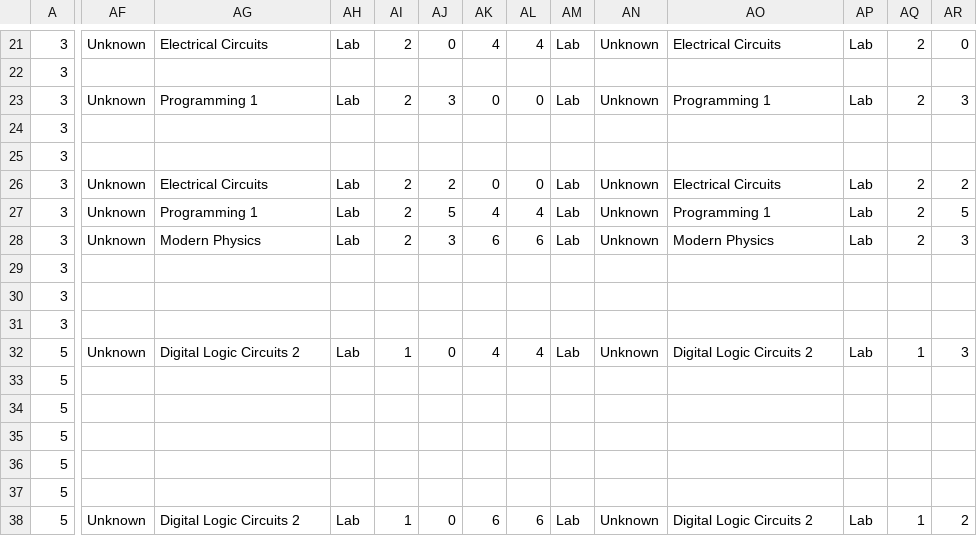
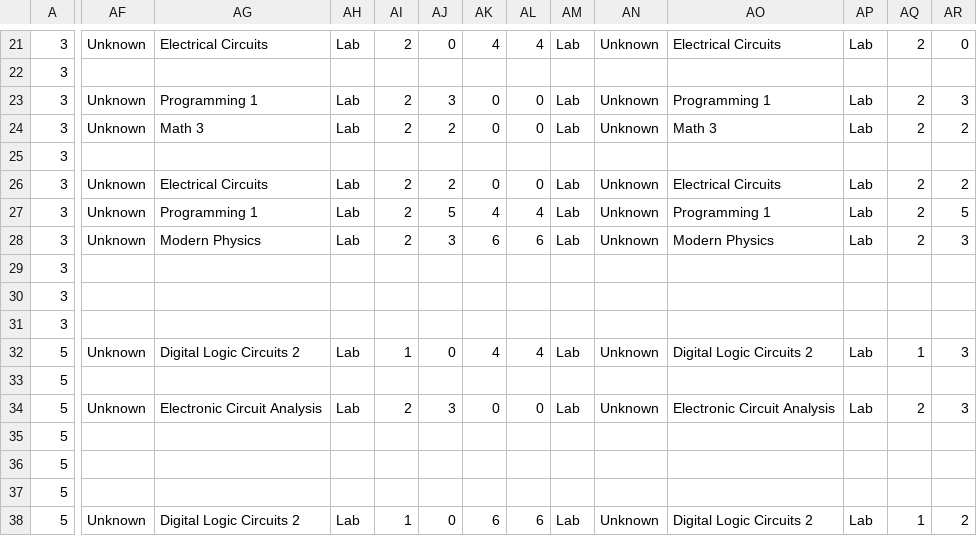
Before and after one commit to ahmedfawzy98/Database-filler, a CSV file: Database_files/CCE 3rd -5th - Fall 2018 -28-9-2018-converted.csv, drawn as a sheet; only a part is shown, gaps mark what is left out; the diff covers the shown part only; the diff names each change by its address in the sheet, - before the commit and + after, or states it on an @@ line.

```diff
--- a/Database_files/CCE 3rd -5th - Fall 2018 -28-9-2018-converted.csv
+++ b/Database_files/CCE 3rd -5th - Fall 2018 -28-9-2018-converted.csv
-AF24: (empty)
+AF24: Unknown
-AG24: (empty)
+AG24: Math 3
-AH24: (empty)
+AH24: Lab
-AI24: (empty)
+AI24: 2
-AJ24: (empty)
+AJ24: 2
-AK24: (empty)
+AK24: 0
-AL24: (empty)
+AL24: 0
-AM24: (empty)
+AM24: Lab
-AN24: (empty)
+AN24: Unknown
-AO24: (empty)
+AO24: Math 3
-AP24: (empty)
+AP24: Lab
-AQ24: (empty)
+AQ24: 2
-AR24: (empty)
+AR24: 2
-AF34: (empty)
+AF34: Unknown
-AG34: (empty)
+AG34: Electronic Circuit Analysis
-AH34: (empty)
+AH34: Lab
-AI34: (empty)
+AI34: 2
-AJ34: (empty)
+AJ34: 3
-AK34: (empty)
+AK34: 0
-AL34: (empty)
+AL34: 0
-AM34: (empty)
+AM34: Lab
-AN34: (empty)
+AN34: Unknown
-AO34: (empty)
+AO34: Electronic Circuit Analysis
-AP34: (empty)
+AP34: Lab
-AQ34: (empty)
+AQ34: 2
-AR34: (empty)
+AR34: 3
```
Also changed, not shown: 99 edited cells elsewhere in this file, Database_files/CCE 4th&6th term-Spring 2019 -5-2-2019-converted.csv, Database_files/EME 4th_6th term-Spring 2019 -5-2-2019-converted.csv, 4 other files.
